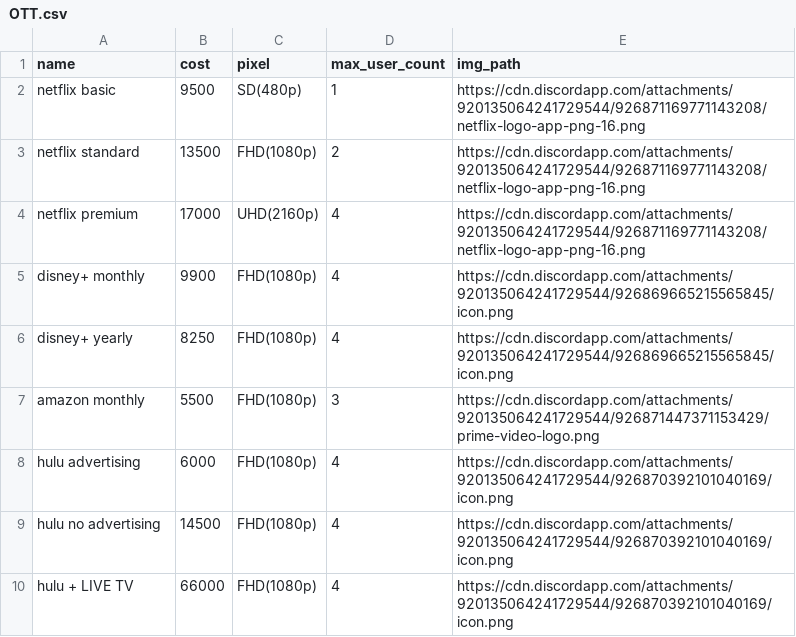
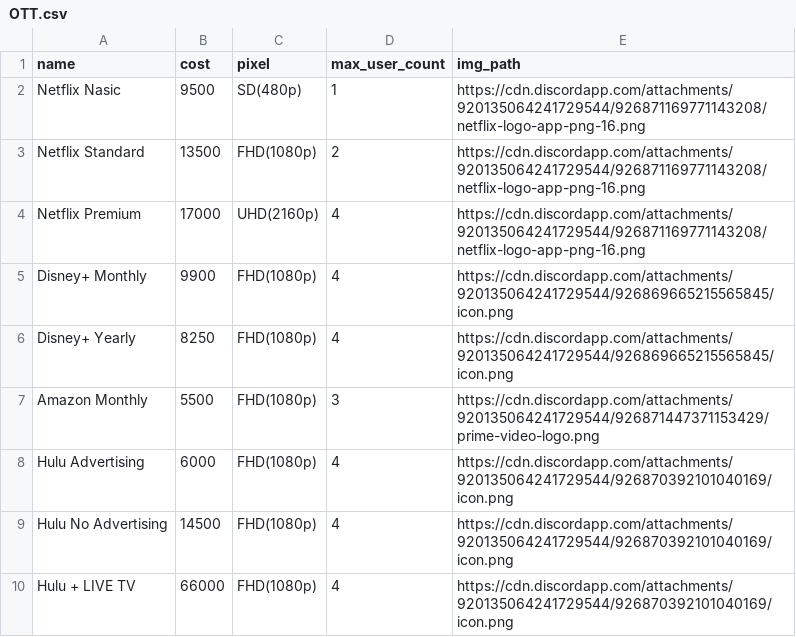
Before and after one commit to younghoondoodoom/Stream-hopper, a CSV file: djangoreact/data/OTT.csv, drawn as a sheet.

```diff
--- a/djangoreact/data/OTT.csv
+++ b/djangoreact/data/OTT.csv
@@ -1,10 +1,10 @@
 name,cost,pixel,max_user_count,img_path
-netflix basic,9500,SD(480p),1,https://cdn.discordapp.com/attachments/920135064241729544/926871169771143208/netflix-logo-app-png-16.png
-netflix standard,13500,FHD(1080p),2,https://cdn.discordapp.com/attachments/920135064241729544/926871169771143208/netflix-logo-app-png-16.png
-netflix premium,17000,UHD(2160p),4,https://cdn.discordapp.com/attachments/920135064241729544/926871169771143208/netflix-logo-app-png-16.png
-disney+ monthly,9900,FHD(1080p),4,https://cdn.discordapp.com/attachments/920135064241729544/926869665215565845/icon.png
-disney+ yearly,8250,FHD(1080p),4,https://cdn.discordapp.com/attachments/920135064241729544/926869665215565845/icon.png
-amazon monthly,5500,FHD(1080p),3,https://cdn.discordapp.com/attachments/920135064241729544/926871447371153429/prime-video-logo.png
-hulu advertising,6000,FHD(1080p),4,https://cdn.discordapp.com/attachments/920135064241729544/926870392101040169/icon.png
-hulu no advertising,14500,FHD(1080p),4,https://cdn.discordapp.com/attachments/920135064241729544/926870392101040169/icon.png
-hulu + LIVE TV,66000,FHD(1080p),4,https://cdn.discordapp.com/attachments/920135064241729544/926870392101040169/icon.png
+Netflix Nasic,9500,SD(480p),1,https://cdn.discordapp.com/attachments/920135064241729544/926871169771143208/netflix-logo-app-png-16.png
+Netflix Standard,13500,FHD(1080p),2,https://cdn.discordapp.com/attachments/920135064241729544/926871169771143208/netflix-logo-app-png-16.png
+Netflix Premium,17000,UHD(2160p),4,https://cdn.discordapp.com/attachments/920135064241729544/926871169771143208/netflix-logo-app-png-16.png
+Disney+ Monthly,9900,FHD(1080p),4,https://cdn.discordapp.com/attachments/920135064241729544/926869665215565845/icon.png
+Disney+ Yearly,8250,FHD(1080p),4,https://cdn.discordapp.com/attachments/920135064241729544/926869665215565845/icon.png
+Amazon Monthly,5500,FHD(1080p),3,https://cdn.discordapp.com/attachments/920135064241729544/926871447371153429/prime-video-logo.png
+Hulu Advertising,6000,FHD(1080p),4,https://cdn.discordapp.com/attachments/920135064241729544/926870392101040169/icon.png
+Hulu No Advertising,14500,FHD(1080p),4,https://cdn.discordapp.com/attachments/920135064241729544/926870392101040169/icon.png
+Hulu + LIVE TV,66000,FHD(1080p),4,https://cdn.discordapp.com/attachments/920135064241729544/926870392101040169/icon.png
```
Also changed, not shown: 13 other files.
